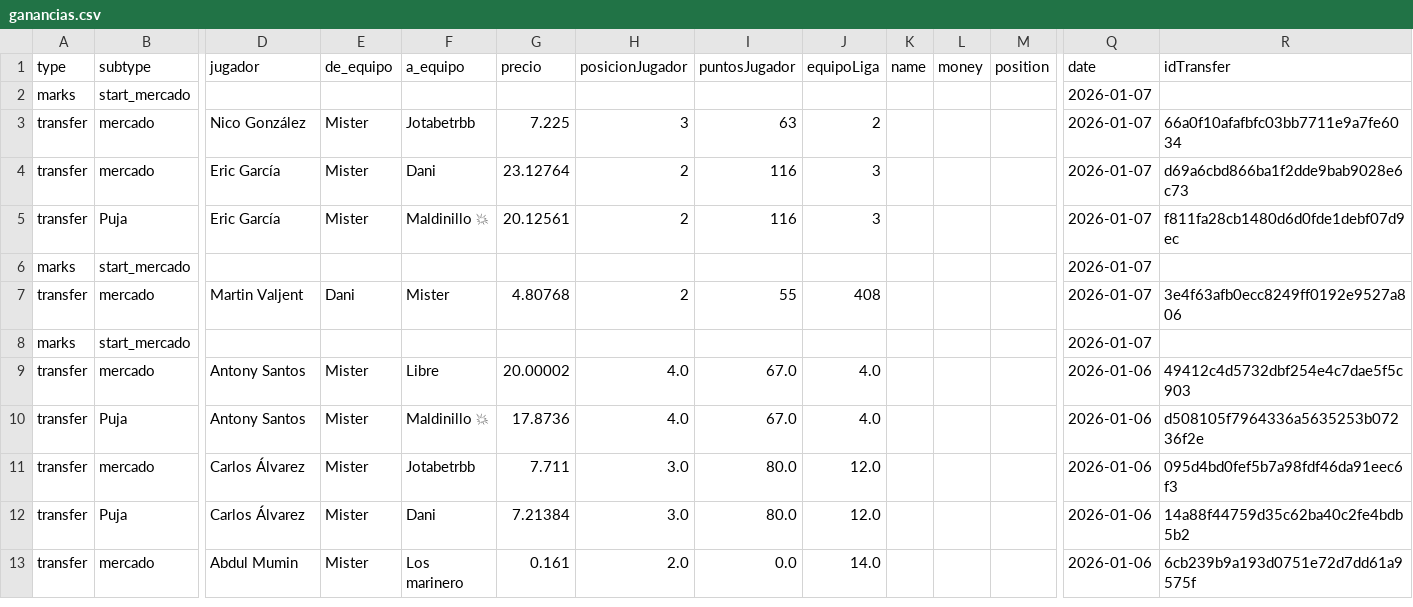
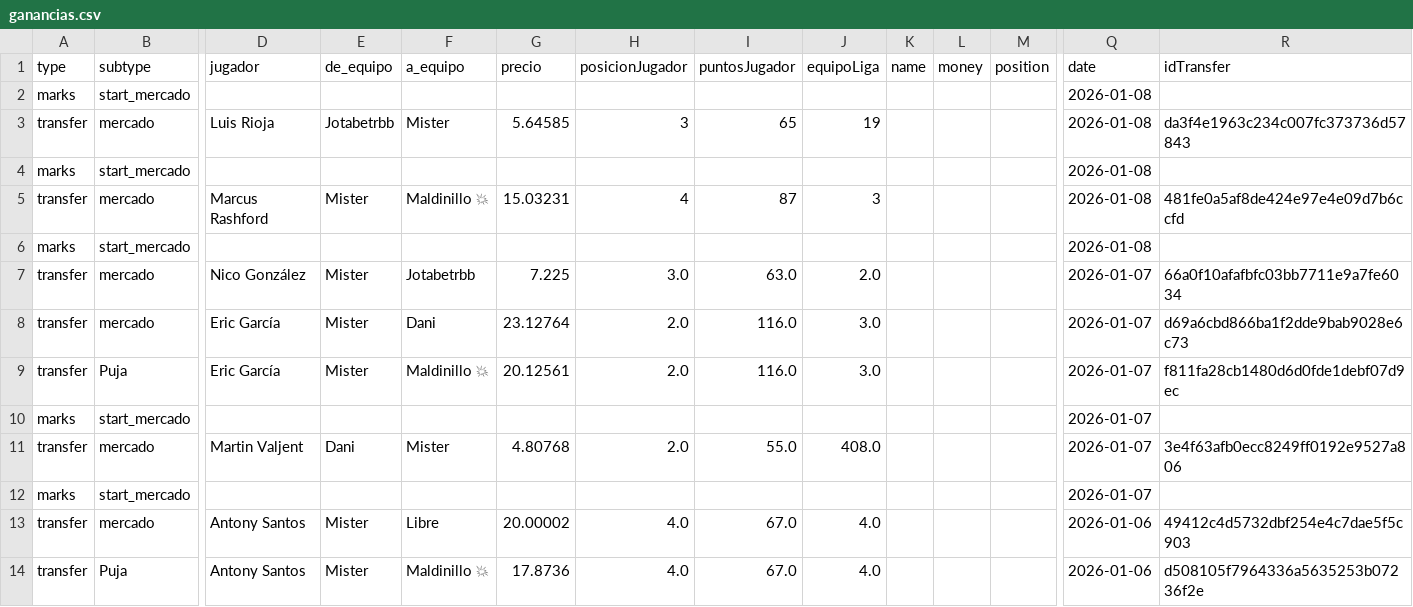
Before and after one commit to javica98/MisterFantasy_analytics, a CSV file: data/processed/ganancias.csv, drawn as a sheet; only a part is shown, gaps mark what is left out; the shorter side is filled out with more unchanged rows; removed rows and columns are numbered as before the commit, all else as after; rows hold the shown columns only; the diff names each change by its address in the sheet, - before the commit and + after, or states it on an @@ line.

```diff
--- a/data/processed/ganancias.csv
+++ b/data/processed/ganancias.csv
+row 2: marks | start_mercado |  |  |  |  |  |  |  |  |  |  | 2026-01-08
+row 3: transfer | mercado | Luis Rioja | Jotabetrbb | Mister | 5.64585 | 3 | 65 | 19 |  |  |  | 2026-01-08 | da3f4e1963c234c007fc373736d57843
+row 4: marks | start_mercado |  |  |  |  |  |  |  |  |  |  | 2026-01-08
+row 5: transfer | mercado | Marcus Rashford | Mister | Maldinillo 💥 | 15.03231 | 4 | 87 | 3 |  |  |  | 2026-01-08 | 481fe0a5af8de424e97e4e09d7b6ccfd
+row 6: marks | start_mercado |  |  |  |  |  |  |  |  |  |  | 2026-01-08
+row 7: transfer | mercado | Nico González | Mister | Jotabetrbb | 7.225 | 3.0 | 63.0 | 2.0 |  |  |  | 2026-01-07 | 66a0f10afafbfc03bb7711e9a7fe6034
+row 8: transfer | mercado | Eric García | Mister | Dani | 23.12764 | 2.0 | 116.0 | 3.0 |  |  |  | 2026-01-07 | d69a6cbd866ba1f2dde9bab9028e6c73
+row 9: transfer | Puja | Eric García | Mister | Maldinillo 💥 | 20.12561 | 2.0 | 116.0 | 3.0 |  |  |  | 2026-01-07 | f811fa28cb1480d6d0fde1debf07d9ec
-row 3: transfer | mercado | Nico González | Mister | Jotabetrbb | 7.225 | 3 | 63 | 2 |  |  |  | 2026-01-07 | 66a0f10afafbfc03bb7711e9a7fe6034
-row 4: transfer | mercado | Eric García | Mister | Dani | 23.12764 | 2 | 116 | 3 |  |  |  | 2026-01-07 | d69a6cbd866ba1f2dde9bab9028e6c73
-row 5: transfer | Puja | Eric García | Mister | Maldinillo 💥 | 20.12561 | 2 | 116 | 3 |  |  |  | 2026-01-07 | f811fa28cb1480d6d0fde1debf07d9ec
-row 6: marks | start_mercado |  |  |  |  |  |  |  |  |  |  | 2026-01-07
-H11 (posicionJugador): 2
+H11 (posicionJugador): 2.0
-I11 (puntosJugador): 55
+I11 (puntosJugador): 55.0
-J11 (equipoLiga): 408
+J11 (equipoLiga): 408.0
```
Also changed, not shown: data/processed/ganancias_clean.csv, data/processed/ganancias_jugador.csv, 3 other files.
